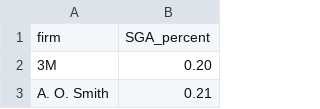
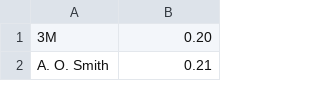
Before and after one commit to metonymize-kripa/fast-data, a TSV file: sp500_sga_2021.tsv, drawn as a sheet; only a part is shown; the diff names each change by its address in the sheet, - before the commit and + after, or states it on an @@ line.

Commit message:
removed header with text

```diff
--- a/sp500_sga_2021.tsv
+++ b/sp500_sga_2021.tsv
-row 1: firm | SGA_percent
```
